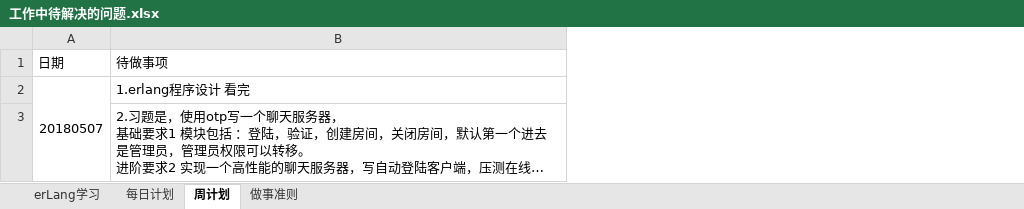
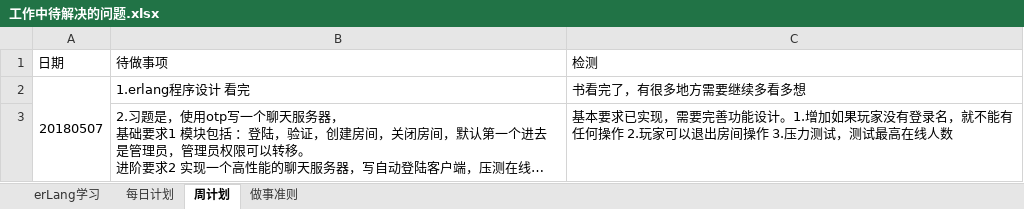
Before and after one commit to gaoxiaoen/Canglang, an Excel workbook: 高小恩/工作中待解决的问题.xlsx, sheet 周计划, drawn as a sheet; long unchanged cells end in …; values as stored, in another font and other column widths than the file's, no borders; the diff names each change by its address in the sheet, - before the commit and + after, or states it on an @@ line.

```diff
--- a/高小恩/工作中待解决的问题.xlsx (sheet 周计划)
+++ b/高小恩/工作中待解决的问题.xlsx (sheet 周计划)
+column C (检测), rows 2-3: 书看完了，有很多地方需要继续多看多想 | 基本要求已实现，需要完善功能设计。1.增加如果玩家没有登录名，就不能有任何操作 2.玩家可以退出房间操作 3.压力测试，测试最高在线人数
```
Also changed, not shown: sheet 每日计划, 17 other files.
